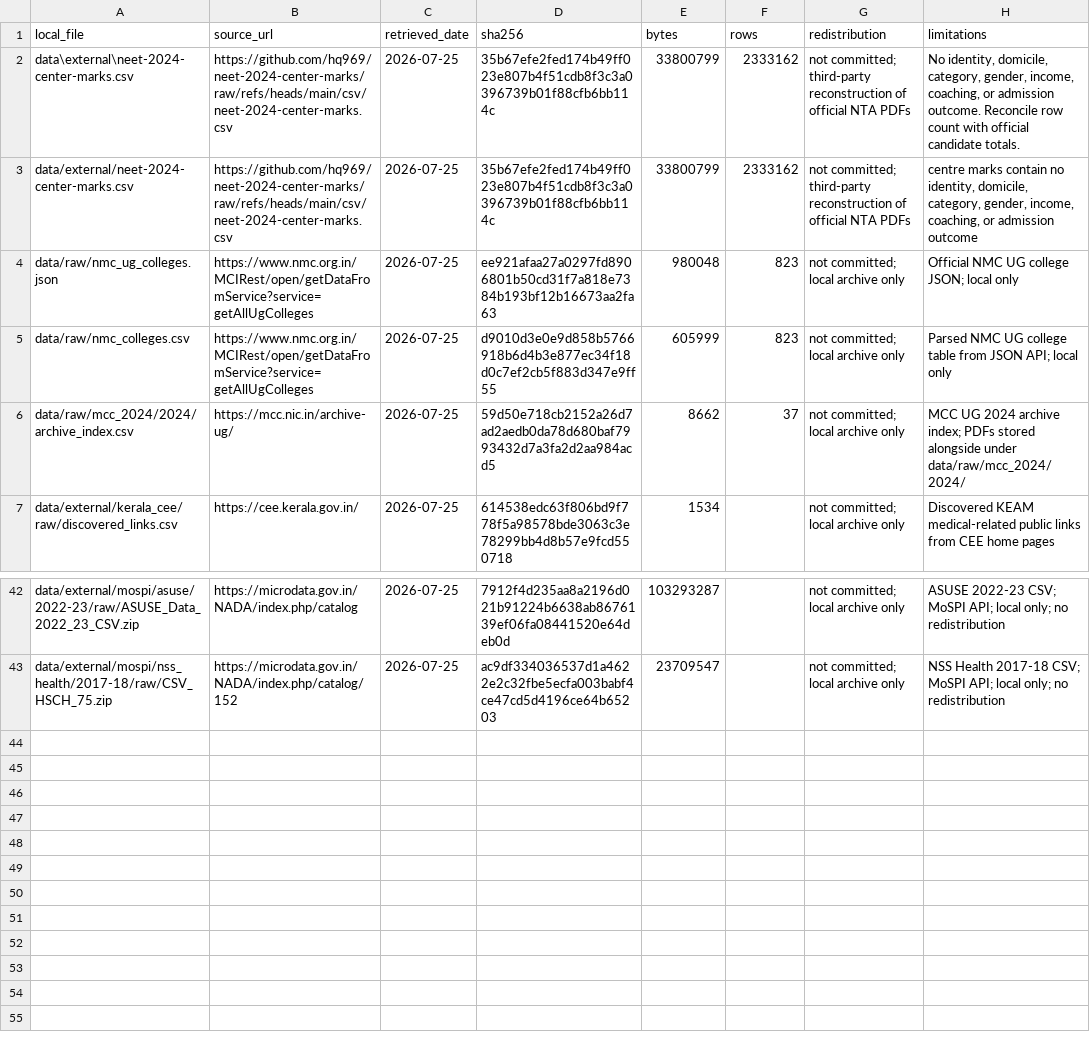
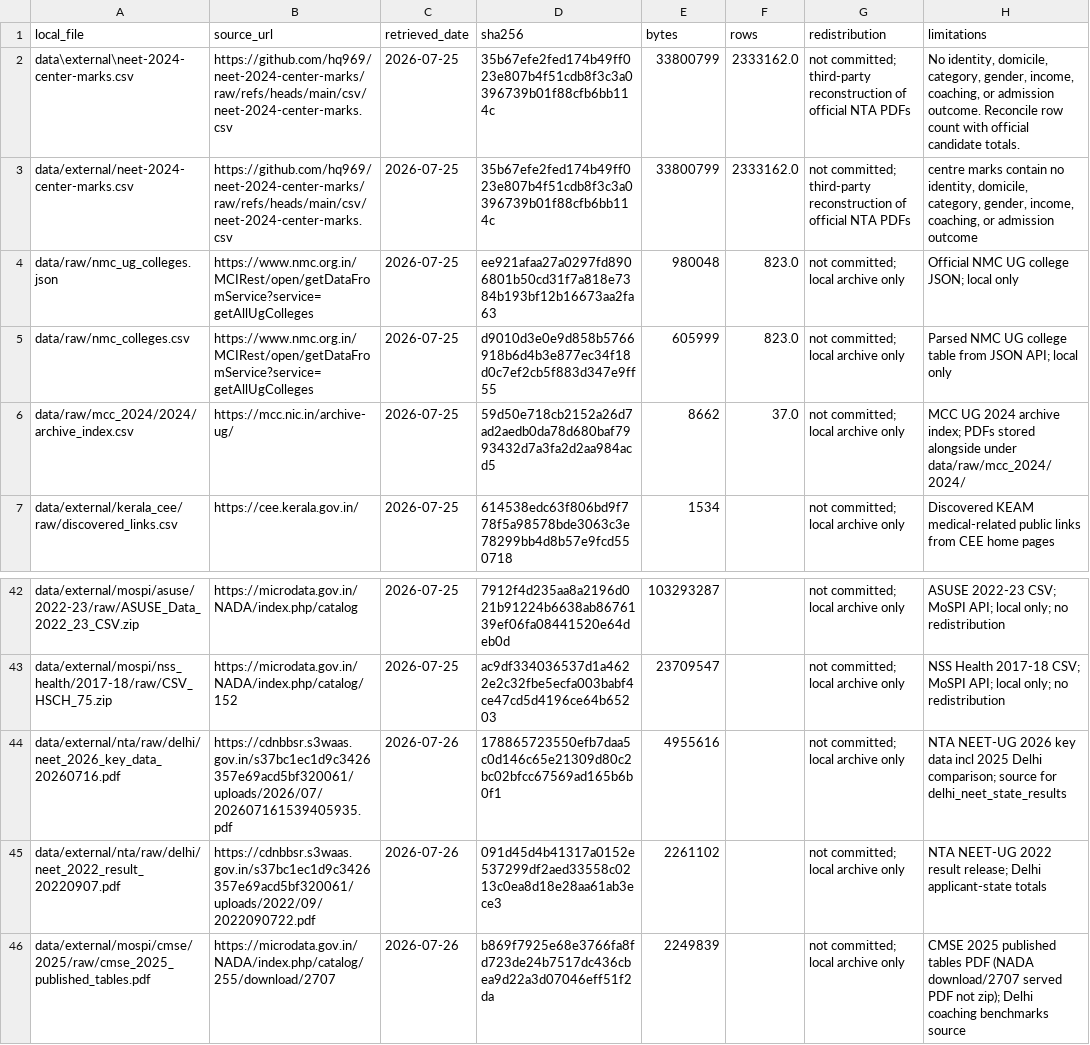
Before and after one commit to rainonej/neet-comparison, a CSV file: data/processed/download_manifest.csv, drawn as a sheet; only a part is shown, gaps mark what is left out.

```diff
--- a/data/processed/download_manifest.csv
+++ b/data/processed/download_manifest.csv
@@ -1,7 +1,7 @@
 local_file,source_url,retrieved_date,sha256,bytes,rows,redistribution,limitations
-data\external\neet-2024-center-marks.csv,https://github.com/hq969/neet-2024-center-marks/raw/refs/heads/main/csv/neet-2024-center-marks.csv,2026-07-25,35b67efe2fed174b49ff023e807b4f51cdb8f3c3a0396739b01f88cfb6bb114c,33800799,2333162,not committed; third-party reconstruction of official NTA PDFs,"No identity, domicile, category, gender, income, coaching, or admission outcome. Reconcile row count with official candidate totals."
-data/external/neet-2024-center-marks.csv,https://github.com/hq969/neet-2024-center-marks/raw/refs/heads/main/csv/neet-2024-center-marks.csv,2026-07-25,35b67efe2fed174b49ff023e807b4f51cdb8f3c3a0396739b01f88cfb6bb114c,33800799,2333162,not committed; third-party reconstruction of official NTA PDFs,"centre marks contain no identity, domicile, category, gender, income, coaching, or admission outcome"
-data/raw/nmc_ug_colleges.json,https://www.nmc.org.in/MCIRest/open/getDataFromService?service=getAllUgColleges,2026-07-25,ee921afaa27a0297fd8906801b50cd31f7a818e7384b193bf12b16673aa2fa63,980048,823,not committed; local archive only,Official NMC UG college JSON; local only
-data/raw/nmc_colleges.csv,https://www.nmc.org.in/MCIRest/open/getDataFromService?service=getAllUgColleges,2026-07-25,d9010d3e0e9d858b5766918b6d4b3e877ec34f18d0c7ef2cb5f883d347e9ff55,605999,823,not committed; local archive only,Parsed NMC UG college table from JSON API; local only
-data/raw/mcc_2024/2024/archive_index.csv,https://mcc.nic.in/archive-ug/,2026-07-25,59d50e718cb2152a26d7ad2aedb0da78d680baf7993432d7a3fa2d2aa984acd5,8662,37,not committed; local archive only,MCC UG 2024 archive index; PDFs stored alongside under data/raw/mcc_2024/2024/
+data\external\neet-2024-center-marks.csv,https://github.com/hq969/neet-2024-center-marks/raw/refs/heads/main/csv/neet-2024-center-marks.csv,2026-07-25,35b67efe2fed174b49ff023e807b4f51cdb8f3c3a0396739b01f88cfb6bb114c,33800799,2333162.0,not committed; third-party reconstruction of official NTA PDFs,"No identity, domicile, category, gender, income, coaching, or admission outcome. Reconcile row count with official candidate totals."
+data/external/neet-2024-center-marks.csv,https://github.com/hq969/neet-2024-center-marks/raw/refs/heads/main/csv/neet-2024-center-marks.csv,2026-07-25,35b67efe2fed174b49ff023e807b4f51cdb8f3c3a0396739b01f88cfb6bb114c,33800799,2333162.0,not committed; third-party reconstruction of official NTA PDFs,"centre marks contain no identity, domicile, category, gender, income, coaching, or admission outcome"
+data/raw/nmc_ug_colleges.json,https://www.nmc.org.in/MCIRest/open/getDataFromService?service=getAllUgColleges,2026-07-25,ee921afaa27a0297fd8906801b50cd31f7a818e7384b193bf12b16673aa2fa63,980048,823.0,not committed; local archive only,Official NMC UG college JSON; local only
+data/raw/nmc_colleges.csv,https://www.nmc.org.in/MCIRest/open/getDataFromService?service=getAllUgColleges,2026-07-25,d9010d3e0e9d858b5766918b6d4b3e877ec34f18d0c7ef2cb5f883d347e9ff55,605999,823.0,not committed; local archive only,Parsed NMC UG college table from JSON API; local only
+data/raw/mcc_2024/2024/archive_index.csv,https://mcc.nic.in/archive-ug/,2026-07-25,59d50e718cb2152a26d7ad2aedb0da78d680baf7993432d7a3fa2d2aa984acd5,8662,37.0,not committed; local archive only,MCC UG 2024 archive index; PDFs stored alongside under data/raw/mcc_2024/2024/
 data/external/kerala_cee/raw/discovered_links.csv,https://cee.kerala.gov.in/,2026-07-25,614538edc63f806bd9f778f5a98578bde3063c3e78299bb4d8b57e9fcd550718,1534,,not committed; local archive only,Discovered KEAM medical-related public links from CEE home pages
@@ -43 +43,4 @@ data/external/mospi/asuse/2022-23/raw/ASUSE_Data_2022_23_CSV.zip,https://microda
 data/external/mospi/nss_health/2017-18/raw/CSV_HSCH_75.zip,https://microdata.gov.in/NADA/index.php/catalog/152,2026-07-25,ac9df334036537d1a4622e2c32fbe5ecfa003babf4ce47cd5d4196ce64b65203,23709547,,not committed; local archive only,NSS Health 2017-18 CSV; MoSPI API; local only; no redistribution
+data/external/nta/raw/delhi/neet_2026_key_data_20260716.pdf,https://cdnbbsr.s3waas.gov.in/s37bc1ec1d9c3426357e69acd5bf320061/uploads/2026/07/202607161539405935.pdf,2026-07-26,178865723550efb7daa5c0d146c65e21309d80c2bc02bfcc67569ad165b6b0f1,4955616,,not committed; local archive only,NTA NEET-UG 2026 key data incl 2025 Delhi comparison; source for delhi_neet_state_results
+data/external/nta/raw/delhi/neet_2022_result_20220907.pdf,https://cdnbbsr.s3waas.gov.in/s37bc1ec1d9c3426357e69acd5bf320061/uploads/2022/09/2022090722.pdf,2026-07-26,091d45d4b41317a0152e537299df2aed33558c0213c0ea8d18e28aa61ab3ece3,2261102,,not committed; local archive only,NTA NEET-UG 2022 result release; Delhi applicant-state totals
+data/external/mospi/cmse/2025/raw/cmse_2025_published_tables.pdf,https://microdata.gov.in/NADA/index.php/catalog/255/download/2707,2026-07-26,b869f7925e68e3766fa8fd723de24b7517dc436cbea9d22a3d07046eff51f2da,2249839,,not committed; local archive only,CMSE 2025 published tables PDF (NADA download/2707 served PDF not zip); Delhi coaching benchmarks source
```
Also changed, not shown: docs/delhi_source_catalog.csv, 10 other files.
